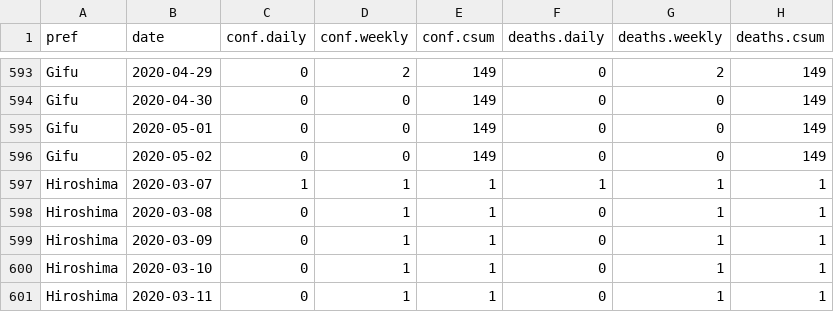
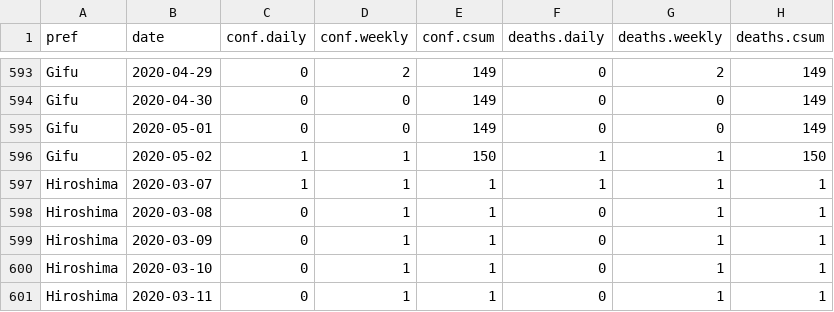
Before and after one commit to graphy-covidjp/xgraphy-covidjp.github.io, a CSV file: csv/cjd-prefs-deaths.csv, drawn as a sheet; only a part is shown, gaps mark what is left out; removed rows and columns are numbered as before the commit, all else as after; the diff covers the shown part only; the diff names each change by its address in the sheet, - before the commit and + after, or states it on an @@ line.

```diff
--- a/csv/cjd-prefs-deaths.csv
+++ b/csv/cjd-prefs-deaths.csv
-row 596: Gifu | 2020-05-02 | 0 | 0 | 149 | 0 | 0 | 149
+row 596: Gifu | 2020-05-02 | 1 | 1 | 150 | 1 | 1 | 150
```
Also changed, not shown: 7 added rows, 7 removed rows and 23 edited cells elsewhere in this file, 40 other files.
